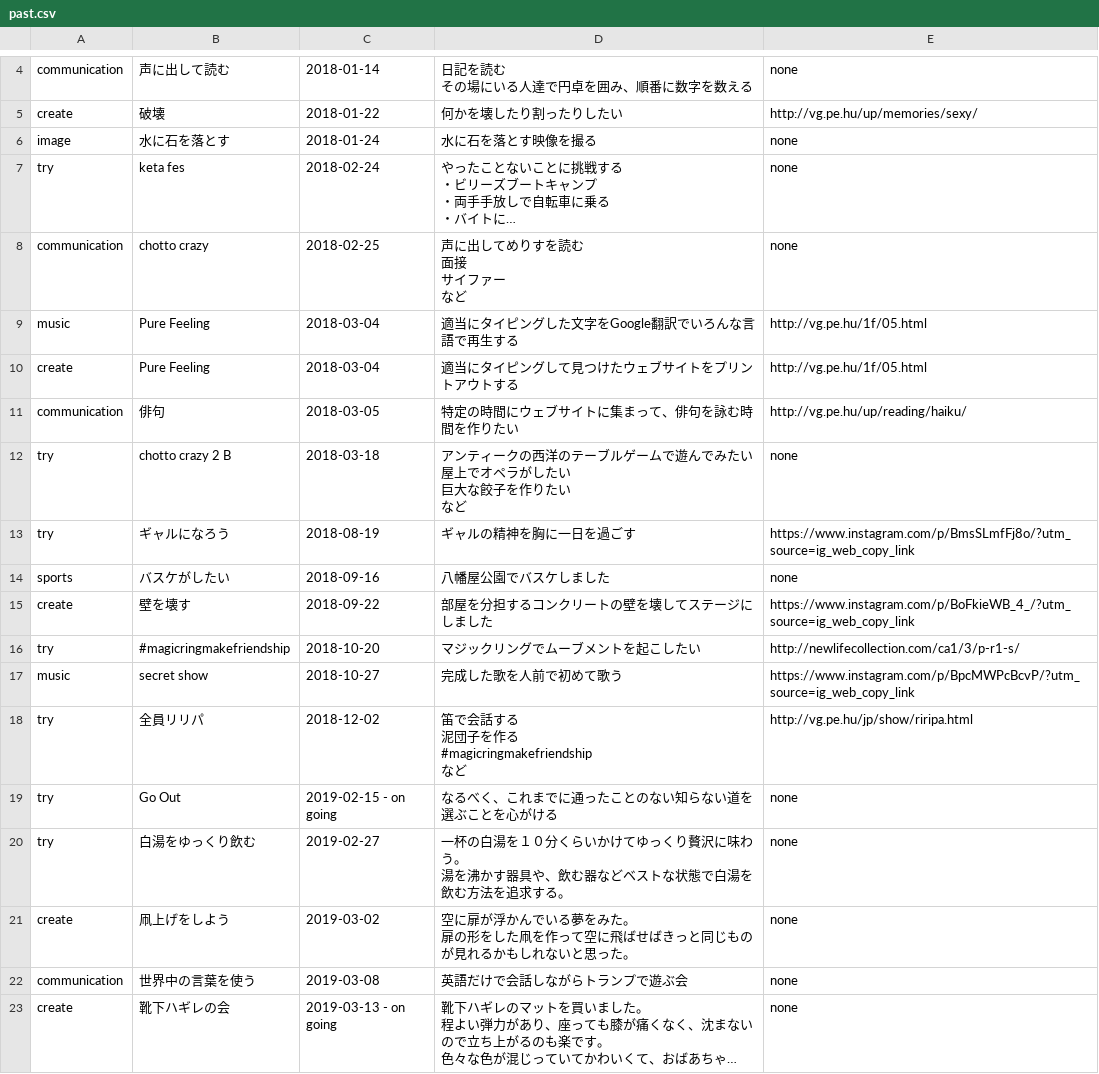
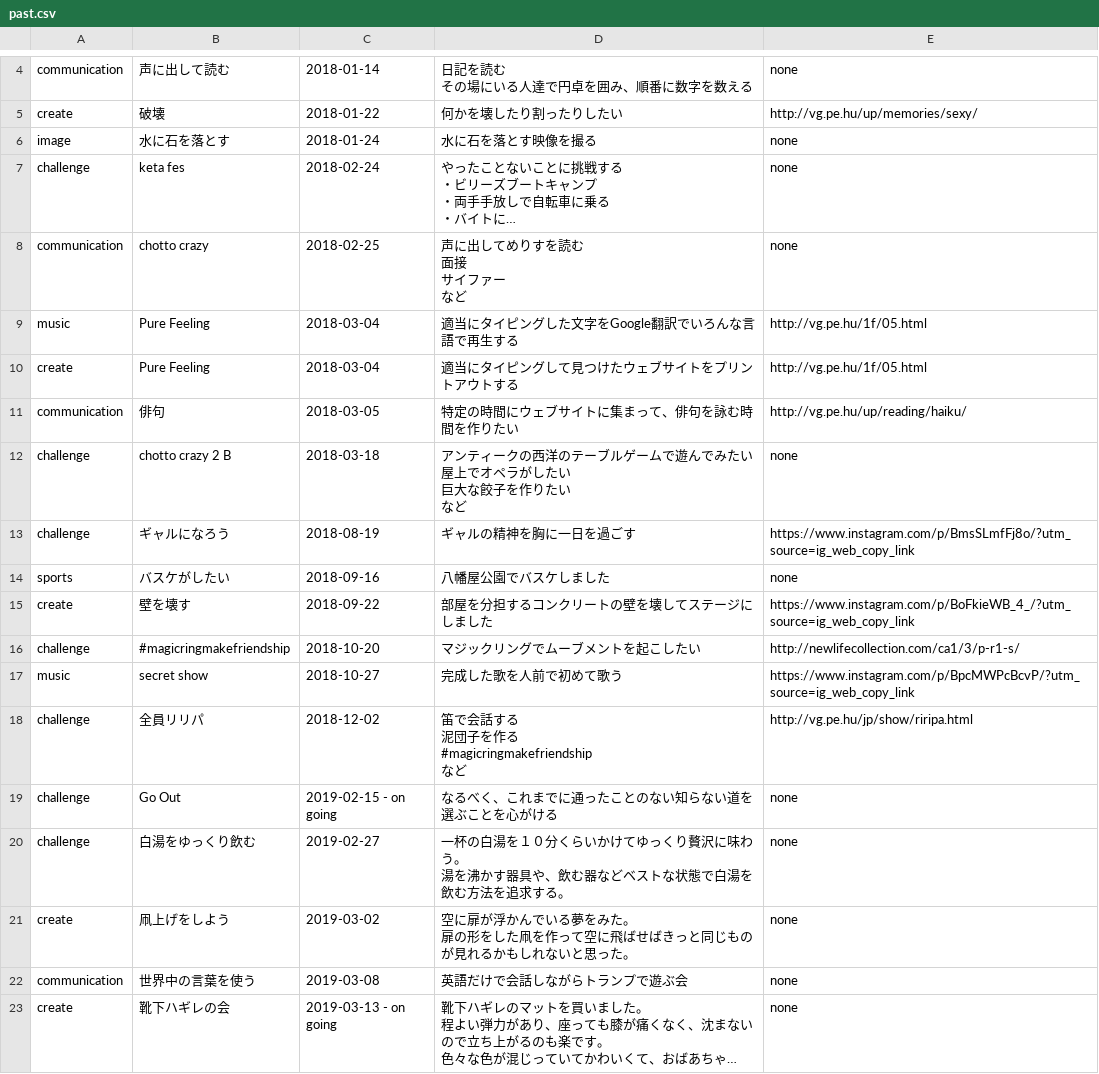
Before and after one commit to creative-community-pehu/index, a CSV file: org/past/past.csv, drawn as a sheet; only a part is shown, gaps mark what is left out; long unchanged cells end in …; the diff covers the shown part only; the diff names each change by its address in the sheet, - before the commit and + after, or states it on an @@ line.

Commit message:
Update past.csv

```diff
--- a/org/past/past.csv
+++ b/org/past/past.csv
-A7: try
+A7: challenge
-A12:A13: try
+A12:A13: challenge
-A16: try
+A16: challenge
-A18:A20: try
+A18:A20: challenge
```
Also changed, not shown: 7 edited cells elsewhere in this file.
